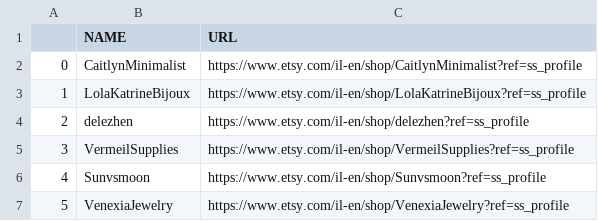
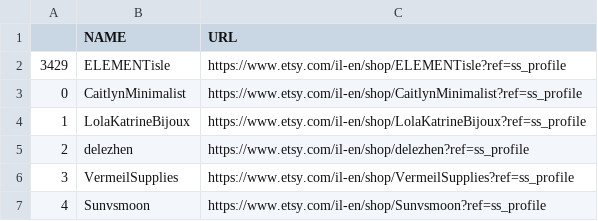
Before and after one commit to ilanpogr/MIPAS, a CSV file: resources/app_files/stores_dict.csv, drawn as a sheet; only a part is shown; the shorter side is filled out with more unchanged rows; the diff names each change by its address in the sheet, - before the commit and + after, or states it on an @@ line.

Commit message:
table not working

```diff
--- a/resources/app_files/stores_dict.csv
+++ b/resources/app_files/stores_dict.csv
+row 2: 3429 | ELEMENTisle | https://www.etsy.com/il-en/shop/ELEMENTisle?ref=ss_profile
```
Also changed, not shown: 1 other file.
